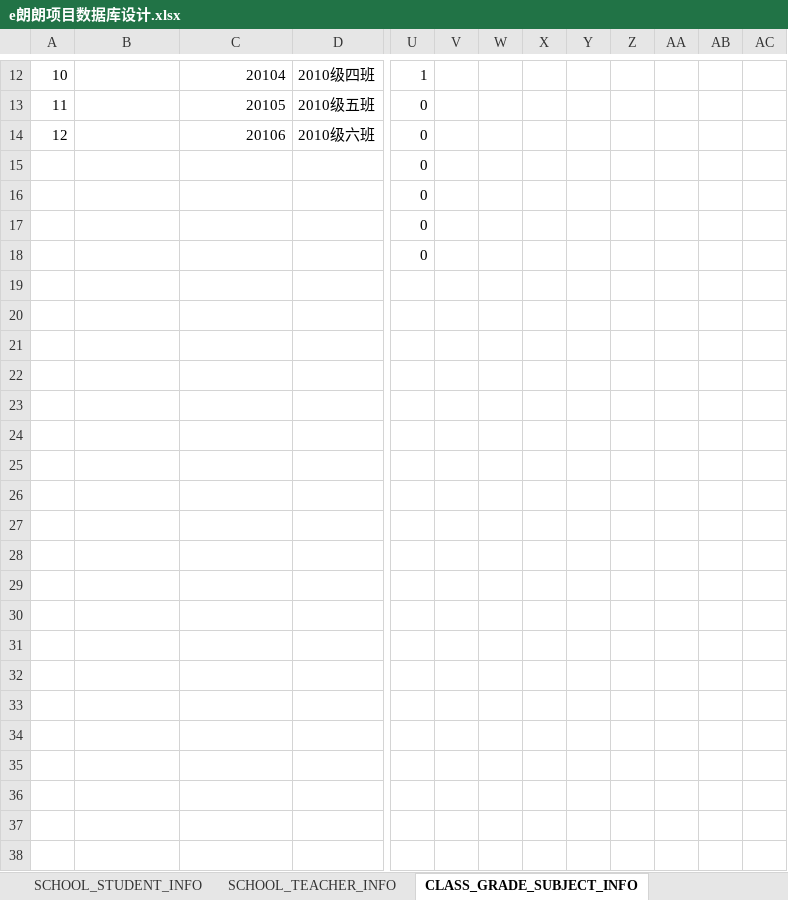
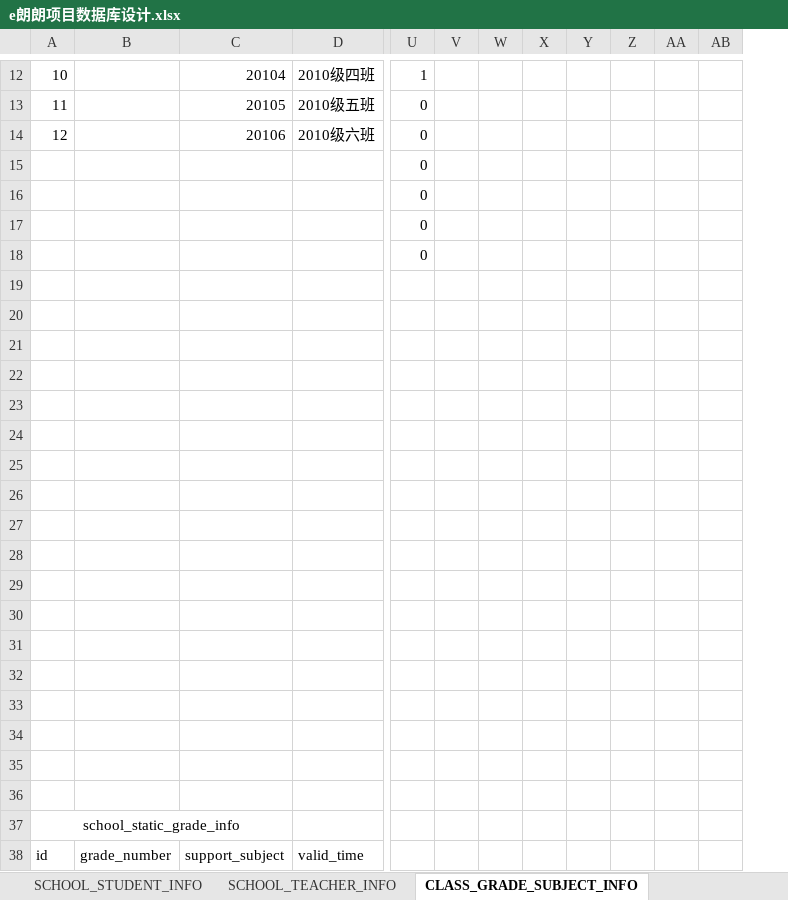
Before and after one commit to ellt/gittest, an Excel workbook: Doc/Design/e朗朗项目数据库设计.xlsx, sheet CLASS_GRADE_SUBJECT_INFO, drawn as a sheet; only a part is shown, gaps mark what is left out; values as stored, in another font and other column widths than the file's, no borders; table styles not drawn; removed rows and columns are numbered as before the commit, all else as after; rows hold the shown columns only; the diff covers the shown part only; the diff names each change by its address in the sheet, - before the commit and + after, or states it on an @@ line.

```diff
--- a/Doc/Design/e朗朗项目数据库设计.xlsx (sheet CLASS_GRADE_SUBJECT_INFO)
+++ b/Doc/Design/e朗朗项目数据库设计.xlsx (sheet CLASS_GRADE_SUBJECT_INFO)
-column X, empty
+column X, empty
-column AB, empty
+row 19: (empty)
+row 20: (empty)
+row 21: (empty)
+row 22: (empty)
+row 23: (empty)
+row 24: (empty)
+row 25: (empty)
+row 26: (empty)
+row 27: (empty)
+row 28: (empty)
+row 29: (empty)
+row 30: (empty)
+row 31: (empty)
+row 32: (empty)
+row 33: (empty)
+row 34: (empty)
+row 35: (empty)
+row 36: (empty)
+row 37: school_static_grade_info
+row 38: id | grade_number | support_subject | valid_time
```
Also changed, not shown: 2 edited cells elsewhere in this sheet, 3 other files.
